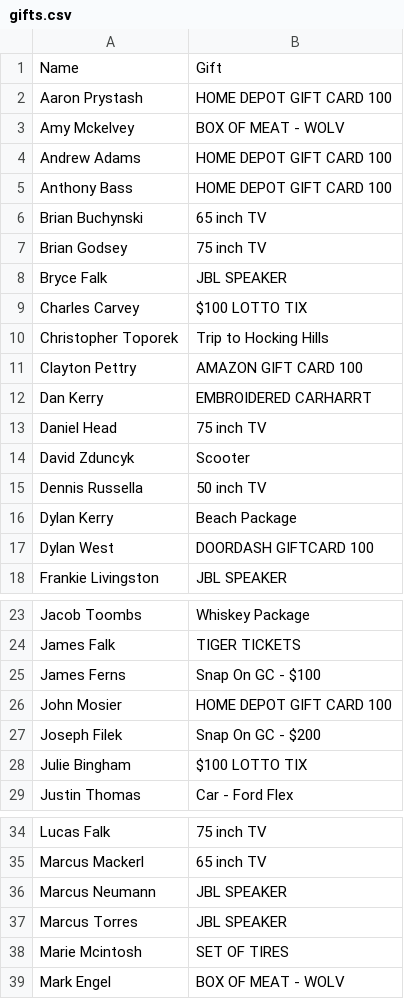
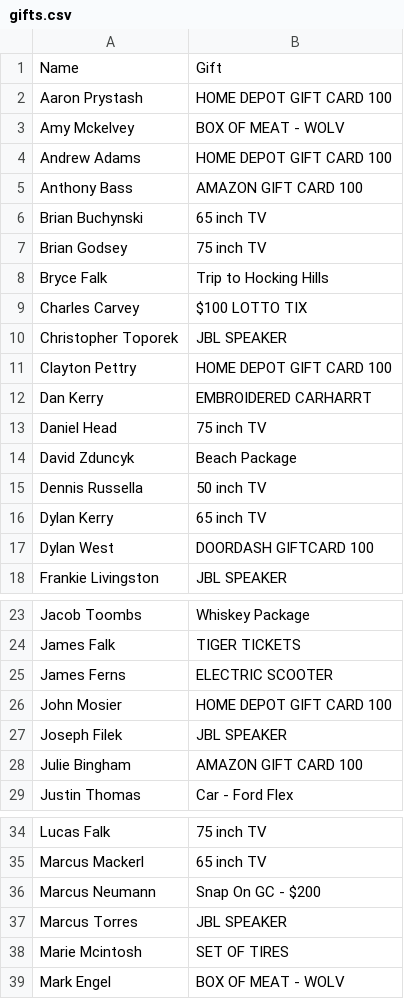
Before and after one commit to kerrybros/christmas-gifts, a CSV file: gifts.csv, drawn as a sheet; only a part is shown, gaps mark what is left out; the diff covers the shown part only.

Commit message:
Update gifts.csv with latest gift assignments

```diff
--- a/gifts.csv
+++ b/gifts.csv
@@ -4,14 +4,14 @@ Amy Mckelvey,BOX OF MEAT - WOLV
 Andrew Adams,HOME DEPOT GIFT CARD 100
-Anthony Bass,HOME DEPOT GIFT CARD 100
+Anthony Bass,AMAZON GIFT CARD 100
 Brian Buchynski,65 inch TV
 Brian Godsey,75 inch TV
-Bryce Falk,JBL SPEAKER
+Bryce Falk,Trip to Hocking Hills
 Charles Carvey,$100 LOTTO TIX
-Christopher Toporek,Trip to Hocking Hills
-Clayton Pettry,AMAZON GIFT CARD 100
+Christopher Toporek,JBL SPEAKER
+Clayton Pettry,HOME DEPOT GIFT CARD 100
 Dan Kerry,EMBROIDERED CARHARRT
 Daniel Head,75 inch TV
-David Zduncyk,Scooter
+David Zduncyk,Beach Package
 Dennis Russella,50 inch TV
-Dylan Kerry,Beach Package
+Dylan Kerry,65 inch TV
 Dylan West,DOORDASH GIFTCARD 100
@@ -24,6 +24,6 @@ Jacob Toombs,Whiskey Package
 James Falk,TIGER TICKETS
-James Ferns,Snap On GC - $100
+James Ferns,ELECTRIC SCOOTER
 John Mosier,HOME DEPOT GIFT CARD 100
-Joseph Filek,Snap On GC - $200
-Julie Bingham,$100 LOTTO TIX
+Joseph Filek,JBL SPEAKER
+Julie Bingham,AMAZON GIFT CARD 100
 Justin Thomas,Car - Ford Flex
@@ -35,3 +35,3 @@ Lucas Falk,75 inch TV
 Marcus Mackerl,65 inch TV
-Marcus Neumann,JBL SPEAKER
+Marcus Neumann,Snap On GC - $200
 Marcus Torres,JBL SPEAKER
```
Also changed, not shown: 13 edited cells elsewhere in this file.
